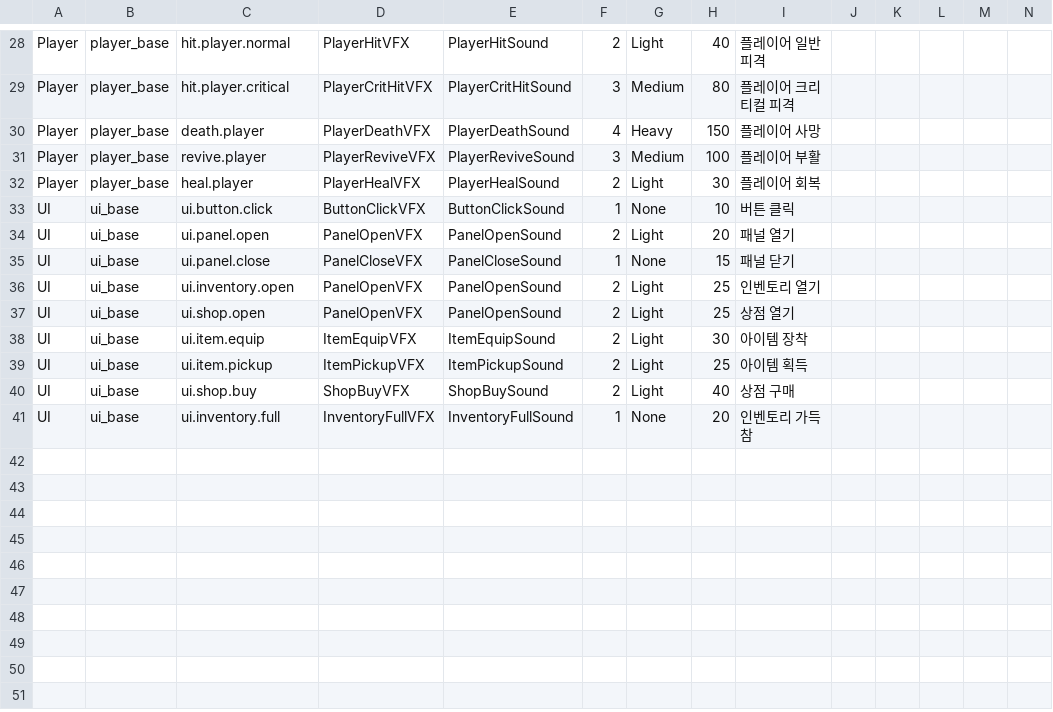
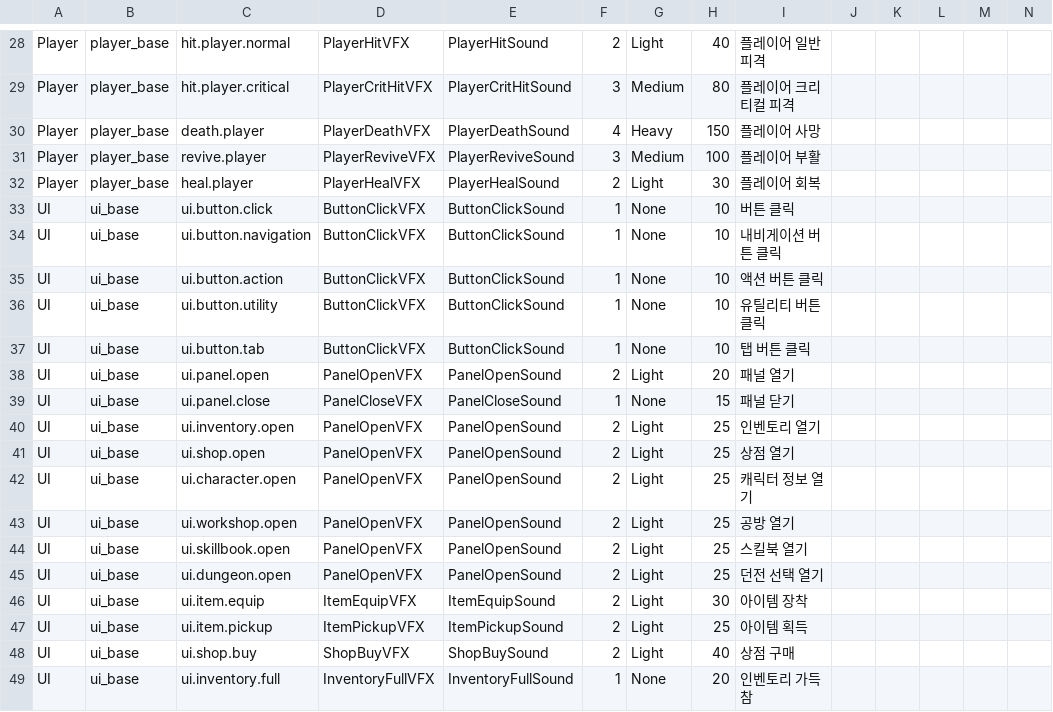
Before and after one commit to JakeStudio21/2DActionRPG, a CSV file: Assets/StreamingAssets/CueData/CueProfile_Entries.csv, drawn as a sheet; only a part is shown, gaps mark what is left out; rows hold the shown columns only; the diff names each change by its address in the sheet, - before the commit and + after, or states it on an @@ line.

```diff
--- a/Assets/StreamingAssets/CueData/CueProfile_Entries.csv
+++ b/Assets/StreamingAssets/CueData/CueProfile_Entries.csv
+row 34: UI | ui_base | ui.button.navigation | ButtonClickVFX | ButtonClickSound | 1 | None | 10 | 내비게이션 버튼 클릭
+row 35: UI | ui_base | ui.button.action | ButtonClickVFX | ButtonClickSound | 1 | None | 10 | 액션 버튼 클릭
+row 36: UI | ui_base | ui.button.utility | ButtonClickVFX | ButtonClickSound | 1 | None | 10 | 유틸리티 버튼 클릭
+row 37: UI | ui_base | ui.button.tab | ButtonClickVFX | ButtonClickSound | 1 | None | 10 | 탭 버튼 클릭
+row 42: UI | ui_base | ui.character.open | PanelOpenVFX | PanelOpenSound | 2 | Light | 25 | 캐릭터 정보 열기
+row 43: UI | ui_base | ui.workshop.open | PanelOpenVFX | PanelOpenSound | 2 | Light | 25 | 공방 열기
+row 44: UI | ui_base | ui.skillbook.open | PanelOpenVFX | PanelOpenSound | 2 | Light | 25 | 스킬북 열기
+row 45: UI | ui_base | ui.dungeon.open | PanelOpenVFX | PanelOpenSound | 2 | Light | 25 | 던전 선택 열기
```
Also changed, not shown: 4 other files.
